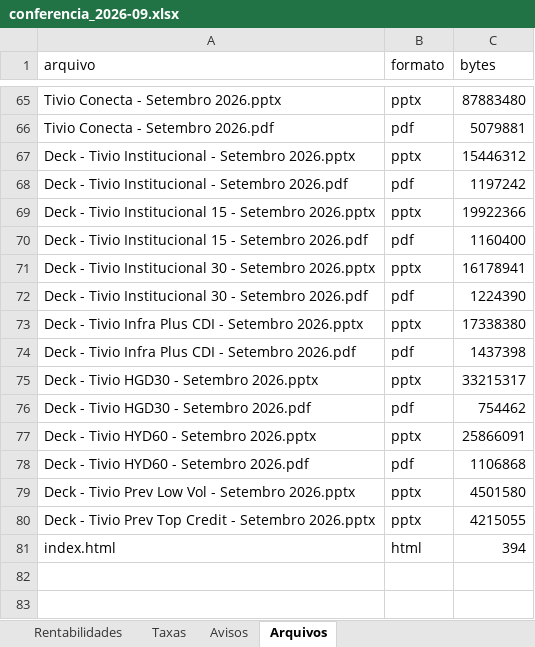
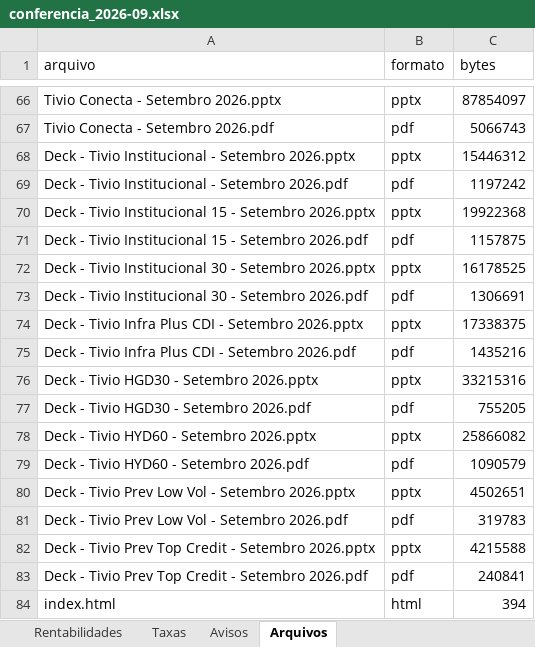
Before and after one commit to orenanchaves/Tivio-teste, an Excel workbook: AutomaTivio/saida/_Trabalho/2026-09/conferencia_2026-09.xlsx, sheet Arquivos, drawn as a sheet; only a part is shown, gaps mark what is left out; values as stored, in another font and other column widths than the file's, no borders; addresses are those after the commit; the diff covers the shown part only; the diff names each change by its address in the sheet, - before the commit and + after, or states it on an @@ line.

```diff
--- a/AutomaTivio/saida/_Trabalho/2026-09/conferencia_2026-09.xlsx (sheet Arquivos)
+++ b/AutomaTivio/saida/_Trabalho/2026-09/conferencia_2026-09.xlsx (sheet Arquivos)
-C66 (bytes): 87883480
+C66 (bytes): 87854097
-C67 (bytes): 5079881
+C67 (bytes): 5066743
-C70 (bytes): 19922366
+C70 (bytes): 19922368
-C71 (bytes): 1160400
+C71 (bytes): 1157875
-C72 (bytes): 16178941
+C72 (bytes): 16178525
-C73 (bytes): 1224390
+C73 (bytes): 1306691
-C74 (bytes): 17338380
+C74 (bytes): 17338375
-C75 (bytes): 1437398
+C75 (bytes): 1435216
-C76 (bytes): 33215317
+C76 (bytes): 33215316
-C77 (bytes): 754462
+C77 (bytes): 755205
-C78 (bytes): 25866091
+C78 (bytes): 25866082
-C79 (bytes): 1106868
+C79 (bytes): 1090579
-C80 (bytes): 4501580
+C80 (bytes): 4502651
+row 81: Deck - Tivio Prev Low Vol - Setembro 2026.pdf | pdf | 319783
-C82 (bytes): 4215055
+C82 (bytes): 4215588
+row 83: Deck - Tivio Prev Top Credit - Setembro 2026.pdf | pdf | 240841
```
Also changed, not shown: 19 added rows, 18 removed rows and 39 edited cells elsewhere in this sheet, sheet Avisos, sheet Dados faltantes, 39 other files.
